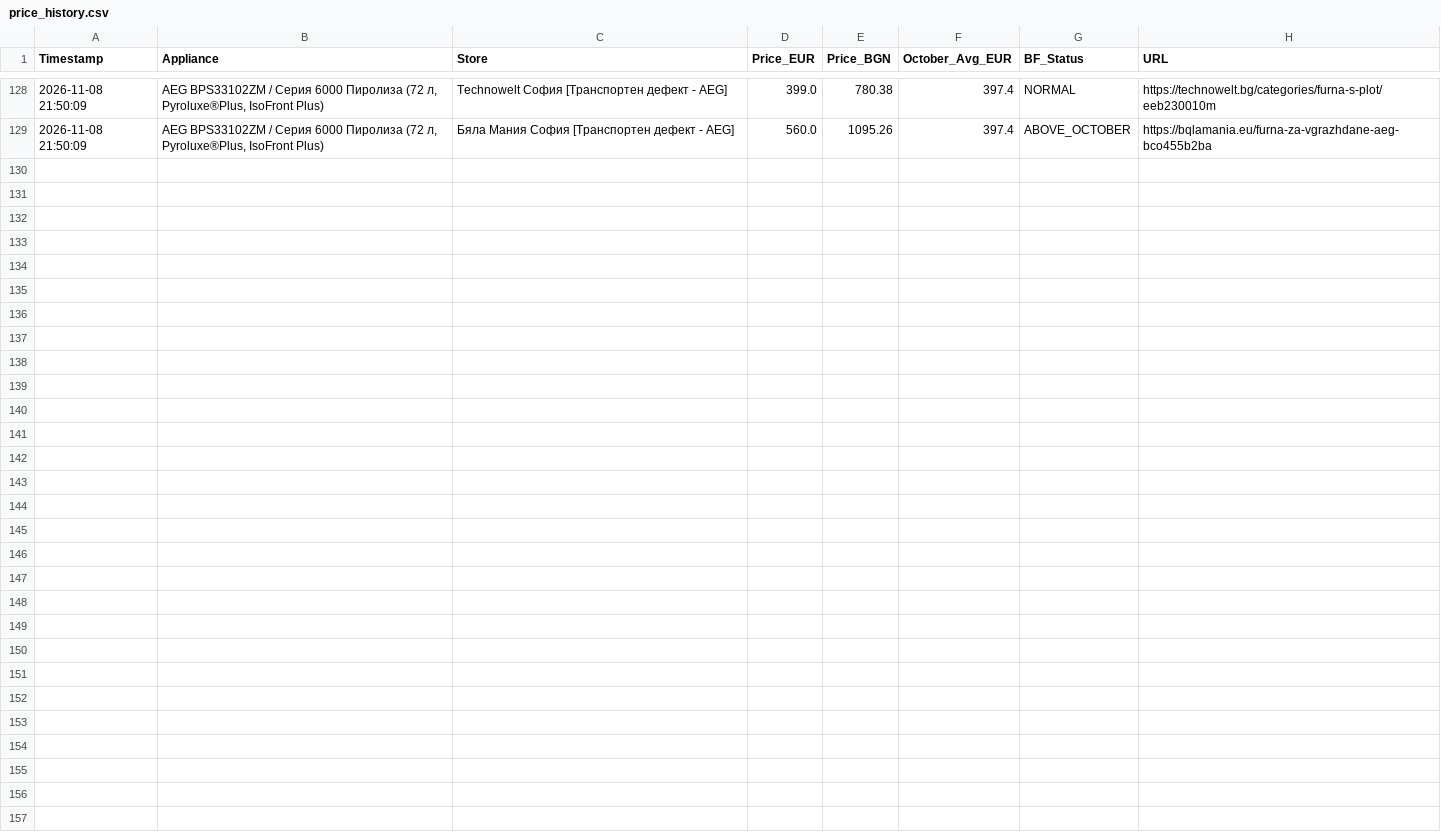
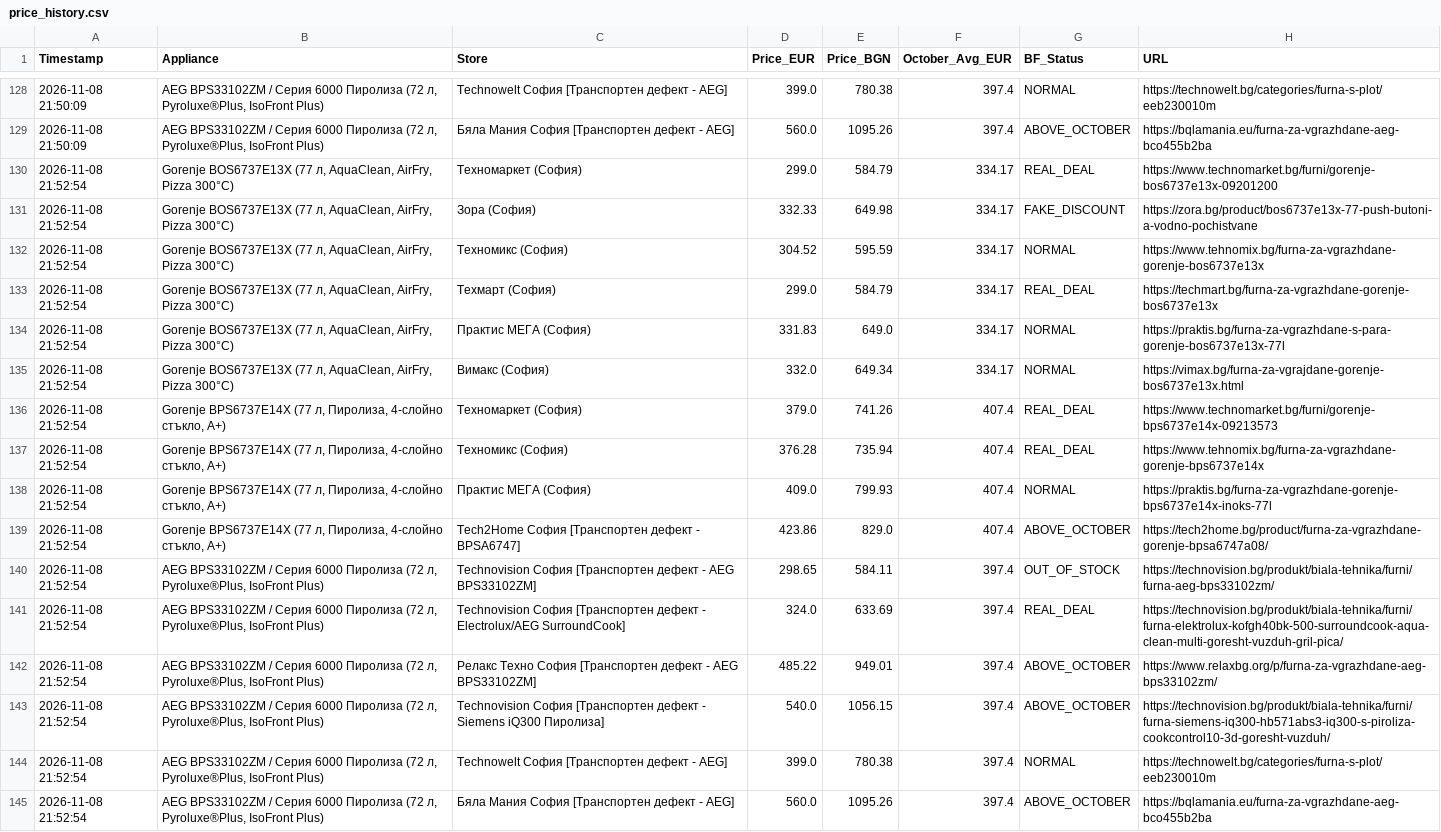
Before and after one commit to Martincho2003/apartament-price-bot, a CSV file: price_bot/price_history.csv, drawn as a sheet; only a part is shown, gaps mark what is left out.

```diff
--- a/price_bot/price_history.csv
+++ b/price_bot/price_history.csv
@@ -129 +129,17 @@
 2026-11-08 21:50:09,"AEG BPS33102ZM / Серия 6000 Пиролиза (72 л, Pyroluxe®Plus, IsoFront Plus)",Бяла Мания София [Транспортен дефект - AEG],560.0,1095.26,397.4,ABOVE_OCTOBER,https://bqlamania.eu/furna-za-vgrazhdane-aeg-bco455b2ba
+2026-11-08 21:52:54,"Gorenje BOS6737E13X (77 л, AquaClean, AirFry, Pizza 300°C)",Техномаркет (София),299.0,584.79,334.17,REAL_DEAL,https://www.technomarket.bg/furni/gorenje-bos6737e13x-09201200
+2026-11-08 21:52:54,"Gorenje BOS6737E13X (77 л, AquaClean, AirFry, Pizza 300°C)",Зора (София),332.33,649.98,334.17,FAKE_DISCOUNT,https://zora.bg/product/bos6737e13x-77-push-butoni-a-vodno-pochistvane
+2026-11-08 21:52:54,"Gorenje BOS6737E13X (77 л, AquaClean, AirFry, Pizza 300°C)",Техномикс (София),304.52,595.59,334.17,NORMAL,https://www.tehnomix.bg/furna-za-vgrazhdane-gorenje-bos6737e13x
+2026-11-08 21:52:54,"Gorenje BOS6737E13X (77 л, AquaClean, AirFry, Pizza 300°C)",Техмарт (София),299.0,584.79,334.17,REAL_DEAL,https://techmart.bg/furna-za-vgrazhdane-gorenje-bos6737e13x
+2026-11-08 21:52:54,"Gorenje BOS6737E13X (77 л, AquaClean, AirFry, Pizza 300°C)",Практис МЕГА (София),331.83,649.0,334.17,NORMAL,https://praktis.bg/furna-za-vgrazhdane-s-para-gorenje-bos6737e13x-77l
+2026-11-08 21:52:54,"Gorenje BOS6737E13X (77 л, AquaClean, AirFry, Pizza 300°C)",Вимакс (София),332.0,649.34,334.17,NORMAL,https://vimax.bg/furna-za-vgrajdane-gorenje-bos6737e13x.html
+2026-11-08 21:52:54,"Gorenje BPS6737E14X (77 л, Пиролиза, 4-слойно стъкло, A+)",Техномаркет (София),379.0,741.26,407.4,REAL_DEAL,https://www.technomarket.bg/furni/gorenje-bps6737e14x-09213573
+2026-11-08 21:52:54,"Gorenje BPS6737E14X (77 л, Пиролиза, 4-слойно стъкло, A+)",Техномикс (София),376.28,735.94,407.4,REAL_DEAL,https://www.tehnomix.bg/furna-za-vgrazhdane-gorenje-bps6737e14x
+2026-11-08 21:52:54,"Gorenje BPS6737E14X (77 л, Пиролиза, 4-слойно стъкло, A+)",Практис МЕГА (София),409.0,799.93,407.4,NORMAL,https://praktis.bg/furna-za-vgrazhdane-gorenje-bps6737e14x-inoks-77l
+2026-11-08 21:52:54,"Gorenje BPS6737E14X (77 л, Пиролиза, 4-слойно стъкло, A+)",Tech2Home София [Транспортен дефект - BPSA6747],423.86,829.0,407.4,ABOVE_OCTOBER,https://tech2home.bg/product/furna-za-vgrazhdane-gorenje-bpsa6747a08/
+2026-11-08 21:52:54,"AEG BPS33102ZM / Серия 6000 Пиролиза (72 л, Pyroluxe®Plus, IsoFront Plus)",Technovision София [Транспортен дефект - AEG BPS33102ZM],298.65,584.11,397.4,OUT_OF_STOCK,https://technovision.bg/produkt/biala-tehnika/furni/furna-aeg-bps33102zm/
+2026-11-08 21:52:54,"AEG BPS33102ZM / Серия 6000 Пиролиза (72 л, Pyroluxe®Plus, IsoFront Plus)",Technovision София [Транспортен дефект - Electrolux/AEG SurroundCook],324.0,633.69,397.4,REAL_DEAL,https://technovision.bg/produkt/biala-tehnika/furni/furna-elektrolux-kofgh40bk-500-surroundcook-aqua-clean-multi-goresht-vuzduh-gril-pica/
+2026-11-08 21:52:54,"AEG BPS33102ZM / Серия 6000 Пиролиза (72 л, Pyroluxe®Plus, IsoFront Plus)",Релакс Техно София [Транспортен дефект - AEG BPS33102ZM],485.22,949.01,397.4,ABOVE_OCTOBER,https://www.relaxbg.org/p/furna-za-vgrazhdane-aeg-bps33102zm/
+2026-11-08 21:52:54,"AEG BPS33102ZM / Серия 6000 Пиролиза (72 л, Pyroluxe®Plus, IsoFront Plus)",Technovision София [Транспортен дефект - Siemens iQ300 Пиролиза],540.0,1056.15,397.4,ABOVE_OCTOBER,https://technovision.bg/produkt/biala-tehnika/furni/furna-siemens-iq300-hb571abs3-iq300-s-piroliza-cookcontrol10-3d-goresht-vuzduh/
+2026-11-08 21:52:54,"AEG BPS33102ZM / Серия 6000 Пиролиза (72 л, Pyroluxe®Plus, IsoFront Plus)",Technowelt София [Транспортен дефект - AEG],399.0,780.38,397.4,NORMAL,https://technowelt.bg/categories/furna-s-plot/eeb230010m
+2026-11-08 21:52:54,"AEG BPS33102ZM / Серия 6000 Пиролиза (72 л, Pyroluxe®Plus, IsoFront Plus)",Бяла Мания София [Транспортен дефект - AEG],560.0,1095.26,397.4,ABOVE_OCTOBER,https://bqlamania.eu/furna-za-vgrazhdane-aeg-bco455b2ba
```
Also changed, not shown: 3 other files.
